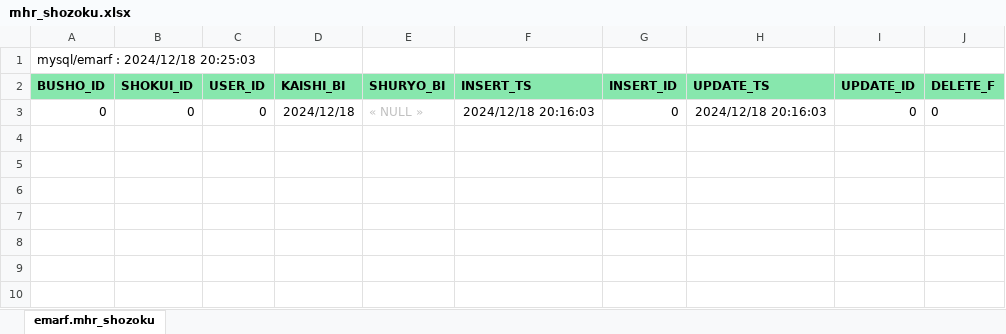
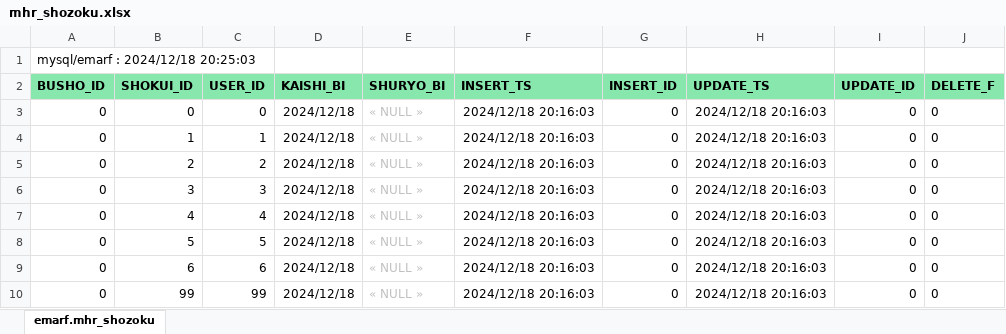
Before and after one commit to emarfkrow/exam, an Excel workbook: examcom/schema/mysql/mhr_shozoku.xlsx, sheet emarf.mhr_shozoku, drawn as a sheet; values as stored, in another font and other column widths than the file's, no borders; the diff names each change by its address in the sheet, - before the commit and + after, or states it on an @@ line.

```diff
--- a/examcom/schema/mysql/mhr_shozoku.xlsx (sheet emarf.mhr_shozoku)
+++ b/examcom/schema/mysql/mhr_shozoku.xlsx (sheet emarf.mhr_shozoku)
+row 4: 0 | 1 | 1 | 2024/12/18 | « NULL » | 2024/12/18 20:16:03 | 0 | 2024/12/18 20:16:03 | 0 | 0
+row 5: 0 | 2 | 2 | 2024/12/18 | « NULL » | 2024/12/18 20:16:03 | 0 | 2024/12/18 20:16:03 | 0 | 0
+row 6: 0 | 3 | 3 | 2024/12/18 | « NULL » | 2024/12/18 20:16:03 | 0 | 2024/12/18 20:16:03 | 0 | 0
+row 7: 0 | 4 | 4 | 2024/12/18 | « NULL » | 2024/12/18 20:16:03 | 0 | 2024/12/18 20:16:03 | 0 | 0
+row 8: 0 | 5 | 5 | 2024/12/18 | « NULL » | 2024/12/18 20:16:03 | 0 | 2024/12/18 20:16:03 | 0 | 0
+row 9: 0 | 6 | 6 | 2024/12/18 | « NULL » | 2024/12/18 20:16:03 | 0 | 2024/12/18 20:16:03 | 0 | 0
+row 10: 0 | 99 | 99 | 2024/12/18 | « NULL » | 2024/12/18 20:16:03 | 0 | 2024/12/18 20:16:03 | 0 | 0
```
Also changed, not shown: examcom/schema/mysql/mhr_ninka.xlsx, examcom/schema/mysql/mhr_user.xlsx, 18 other files.
